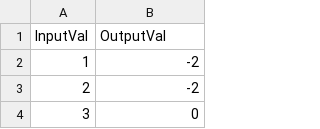
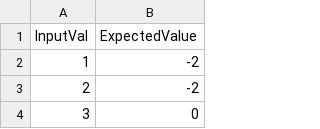
Before and after one commit to Googlieguy/numbersdata, a CSV file: SquaredProduct3Numbers.csv, drawn as a sheet; only a part is shown.

Commit message:
Update SquaredProduct3Numbers.csv

```diff
--- a/SquaredProduct3Numbers.csv
+++ b/SquaredProduct3Numbers.csv
@@ -1,2 +1,2 @@
-InputVal, OutputVal
+InputVal, ExpectedValue
 1,-2
```
